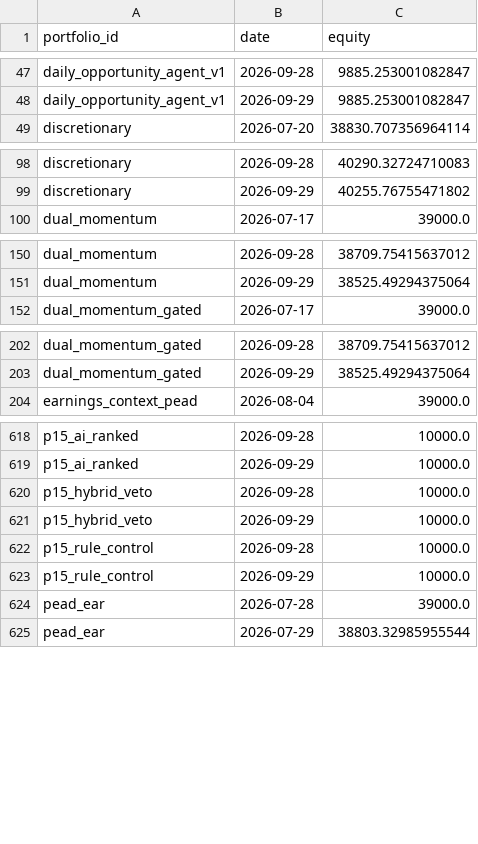
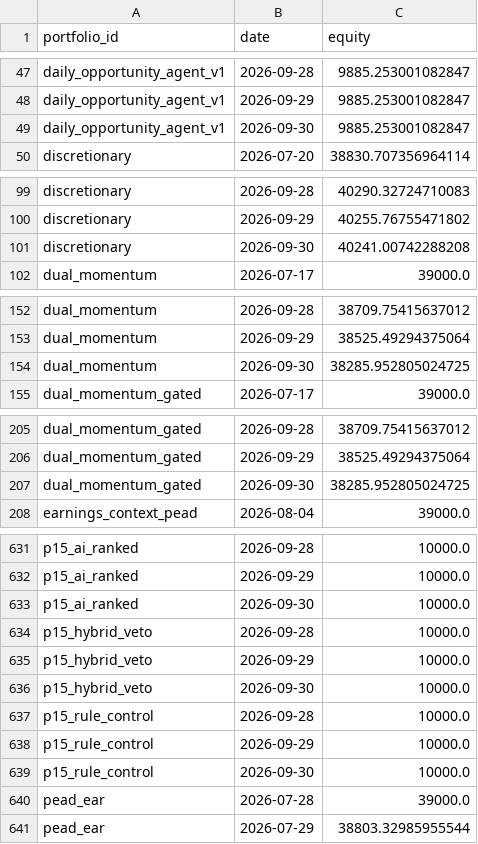
Before and after one commit to ong6/trading-engine, a CSV file: data/reports/league.csv, drawn as a sheet; only a part is shown, gaps mark what is left out; the diff covers the shown part only.

```diff
--- a/data/reports/league.csv
+++ b/data/reports/league.csv
@@ -48,2 +48,3 @@ daily_opportunity_agent_v1,2026-09-28,9885.253001082847
 daily_opportunity_agent_v1,2026-09-29,9885.253001082847
+daily_opportunity_agent_v1,2026-09-30,9885.253001082847
 discretionary,2026-07-20,38830.707356964114
@@ -99,2 +100,3 @@ discretionary,2026-09-28,40290.32724710083
 discretionary,2026-09-29,40255.76755471802
+discretionary,2026-09-30,40241.00742288208
 dual_momentum,2026-07-17,39000.0
@@ -151,2 +153,3 @@ dual_momentum,2026-09-28,38709.75415637012
 dual_momentum,2026-09-29,38525.49294375064
+dual_momentum,2026-09-30,38285.952805024725
 dual_momentum_gated,2026-07-17,39000.0
@@ -203,2 +206,3 @@ dual_momentum_gated,2026-09-28,38709.75415637012
 dual_momentum_gated,2026-09-29,38525.49294375064
+dual_momentum_gated,2026-09-30,38285.952805024725
 earnings_context_pead,2026-08-04,39000.0
@@ -619,6 +632,9 @@ p15_ai_ranked,2026-09-28,10000.0
 p15_ai_ranked,2026-09-29,10000.0
+p15_ai_ranked,2026-09-30,10000.0
 p15_hybrid_veto,2026-09-28,10000.0
 p15_hybrid_veto,2026-09-29,10000.0
+p15_hybrid_veto,2026-09-30,10000.0
 p15_rule_control,2026-09-28,10000.0
 p15_rule_control,2026-09-29,10000.0
+p15_rule_control,2026-09-30,10000.0
 pead_ear,2026-07-28,39000.0
```
Also changed, not shown: 18 added rows elsewhere in this file, 13 other files.
